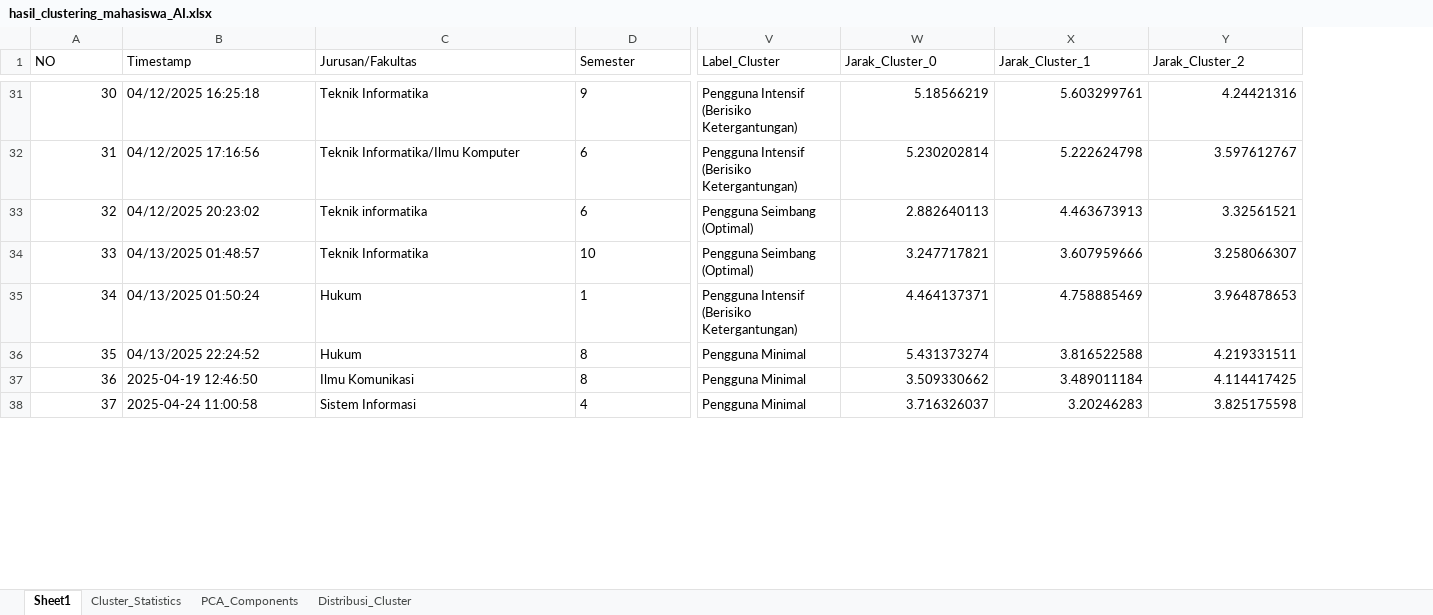
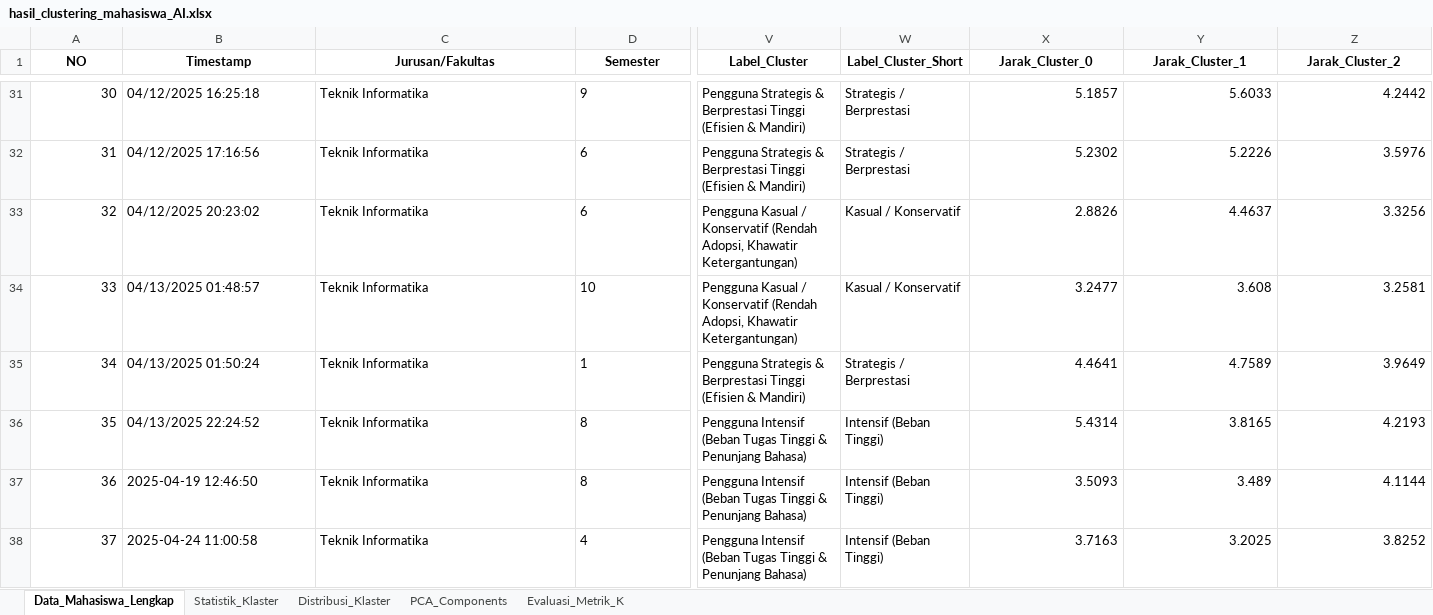
Before and after one commit to Icankkkk/Skripsi-Zidan, an Excel workbook: py/output/hasil_clustering_mahasiswa_AI.xlsx, sheet Data_Mahasiswa_Lengkap, drawn as a sheet; only a part is shown, gaps mark what is left out; values as stored, in another font and other column widths than the file's, no borders; addresses are those after the commit; the diff covers the shown part only; the diff names each change by its address in the sheet, - before the commit and + after, or states it on an @@ line.

Commit message:
Create data set for "Teknik Informatika" only, add requirements.txt and update main.py

```diff
--- a/py/output/hasil_clustering_mahasiswa_AI.xlsx (sheet Data_Mahasiswa_Lengkap)
+++ b/py/output/hasil_clustering_mahasiswa_AI.xlsx (sheet Data_Mahasiswa_Lengkap)
-sheet tab: Sheet1
+sheet tab: Data_Mahasiswa_Lengkap
-sheet tab: Cluster_Statistics
+sheet tab: Statistik_Klaster
-sheet tab: Distribusi_Cluster
+sheet tab: Distribusi_Klaster
+sheet tab: Evaluasi_Metrik_K
+column W (Label_Cluster_Short), rows 31-38: Strategis / Berprestasi | Strategis / Berprestasi | Kasual / Konservatif | Kasual / Konservatif | Strategis / Berprestasi | Intensif (Beban Tinggi) | Intensif (Beban Tinggi) | Intensif (Beban Tinggi)
@@ A1:V1 bold: off → on, alignment: left → center @@
@@ X1:Z1 bold: off → on, alignment: left → center @@
-V31:V32 (Label_Cluster): Pengguna Intensif (Berisiko Ketergantungan)
+V31:V32 (Label_Cluster): Pengguna Strategis & Berprestasi Tinggi (Efisien & Mandiri)
-X31 (Jarak_Cluster_0): 5.18566219
+X31 (Jarak_Cluster_0): 5.1857
-Y31 (Jarak_Cluster_1): 5.603299761
+Y31 (Jarak_Cluster_1): 5.6033
-Z31 (Jarak_Cluster_2): 4.24421316
+Z31 (Jarak_Cluster_2): 4.2442
-C32 (Jurusan/Fakultas): Teknik Informatika/Ilmu Komputer
+C32 (Jurusan/Fakultas): Teknik Informatika
-X32 (Jarak_Cluster_0): 5.230202814
+X32 (Jarak_Cluster_0): 5.2302
-Y32 (Jarak_Cluster_1): 5.222624798
+Y32 (Jarak_Cluster_1): 5.2226
-Z32 (Jarak_Cluster_2): 3.597612767
+Z32 (Jarak_Cluster_2): 3.5976
-C33 (Jurusan/Fakultas): Teknik informatika
+C33 (Jurusan/Fakultas): Teknik Informatika
-V33:V34 (Label_Cluster): Pengguna Seimbang (Optimal)
+V33:V34 (Label_Cluster): Pengguna Kasual / Konservatif (Rendah Adopsi, Khawatir Ketergantungan)
-X33 (Jarak_Cluster_0): 2.882640113
+X33 (Jarak_Cluster_0): 2.8826
-Y33 (Jarak_Cluster_1): 4.463673913
+Y33 (Jarak_Cluster_1): 4.4637
-Z33 (Jarak_Cluster_2): 3.32561521
+Z33 (Jarak_Cluster_2): 3.3256
-X34 (Jarak_Cluster_0): 3.247717821
+X34 (Jarak_Cluster_0): 3.2477
-Y34 (Jarak_Cluster_1): 3.607959666
+Y34 (Jarak_Cluster_1): 3.608
-Z34 (Jarak_Cluster_2): 3.258066307
+Z34 (Jarak_Cluster_2): 3.2581
-C35:C36 (Jurusan/Fakultas): Hukum
+C35:C36 (Jurusan/Fakultas): Teknik Informatika
-V35 (Label_Cluster): Pengguna Intensif (Berisiko Ketergantungan)
+V35 (Label_Cluster): Pengguna Strategis & Berprestasi Tinggi (Efisien & Mandiri)
-X35 (Jarak_Cluster_0): 4.464137371
+X35 (Jarak_Cluster_0): 4.4641
-Y35 (Jarak_Cluster_1): 4.758885469
+Y35 (Jarak_Cluster_1): 4.7589
-Z35 (Jarak_Cluster_2): 3.964878653
+Z35 (Jarak_Cluster_2): 3.9649
-V36:V38 (Label_Cluster): Pengguna Minimal
+V36:V38 (Label_Cluster): Pengguna Intensif (Beban Tugas Tinggi & Penunjang Bahasa)
-X36 (Jarak_Cluster_0): 5.431373274
+X36 (Jarak_Cluster_0): 5.4314
-Y36 (Jarak_Cluster_1): 3.816522588
+Y36 (Jarak_Cluster_1): 3.8165
-Z36 (Jarak_Cluster_2): 4.219331511
+Z36 (Jarak_Cluster_2): 4.2193
-C37 (Jurusan/Fakultas): Ilmu Komunikasi
+C37 (Jurusan/Fakultas): Teknik Informatika
-X37 (Jarak_Cluster_0): 3.509330662
+X37 (Jarak_Cluster_0): 3.5093
-Y37 (Jarak_Cluster_1): 3.489011184
+Y37 (Jarak_Cluster_1): 3.489
-Z37 (Jarak_Cluster_2): 4.114417425
+Z37 (Jarak_Cluster_2): 4.1144
-C38 (Jurusan/Fakultas): Sistem Informasi
+C38 (Jurusan/Fakultas): Teknik Informatika
-X38 (Jarak_Cluster_0): 3.716326037
+X38 (Jarak_Cluster_0): 3.7163
-Y38 (Jarak_Cluster_1): 3.20246283
+Y38 (Jarak_Cluster_1): 3.2025
-Z38 (Jarak_Cluster_2): 3.825175598
+Z38 (Jarak_Cluster_2): 3.8252
```
Also changed, not shown: 1611 edited cells and cell formats elsewhere in this sheet, sheet Statistik_Klaster, sheet PCA_Components, py/output/tabel_cluster_mahasiswa_lengkap.xlsx, 15 other files.
